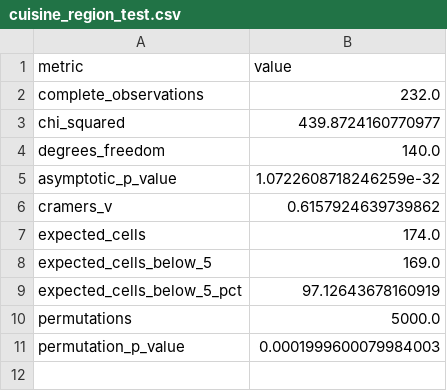
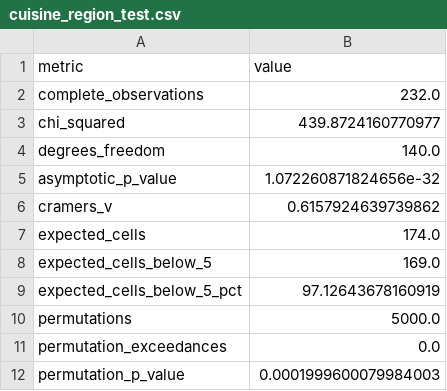
Before and after one commit to XiuningGu/black-pearl-restaurant-analysis, a CSV file: results/cuisine_region_test.csv, drawn as a sheet.

```diff
--- a/results/cuisine_region_test.csv
+++ b/results/cuisine_region_test.csv
@@ -4,3 +4,3 @@ chi_squared,439.8724160770977
 degrees_freedom,140.0
-asymptotic_p_value,1.0722608718246259e-32
+asymptotic_p_value,1.072260871824656e-32
 cramers_v,0.6157924639739862
@@ -10,2 +10,3 @@ expected_cells_below_5_pct,97.12643678160919
 permutations,5000.0
+permutation_exceedances,0.0
 permutation_p_value,0.0001999600079984003
```
Also changed, not shown: results/award_tests.csv, results/core_regression.csv, 27 other files.
